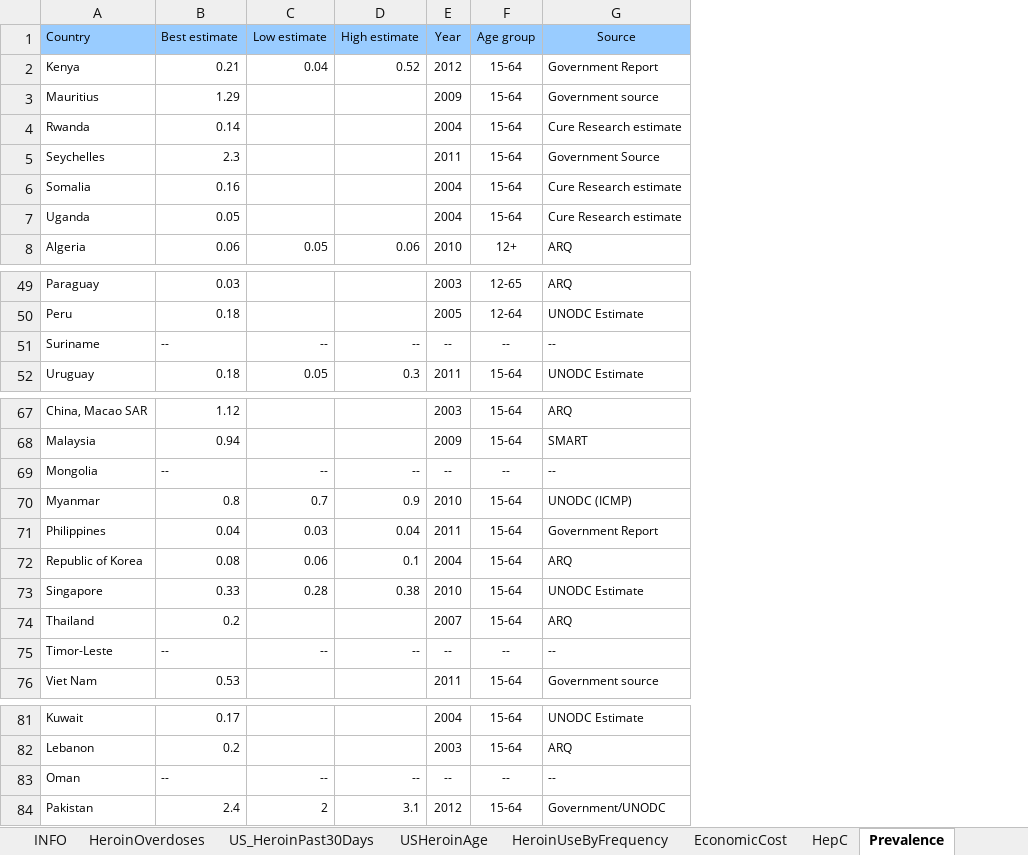
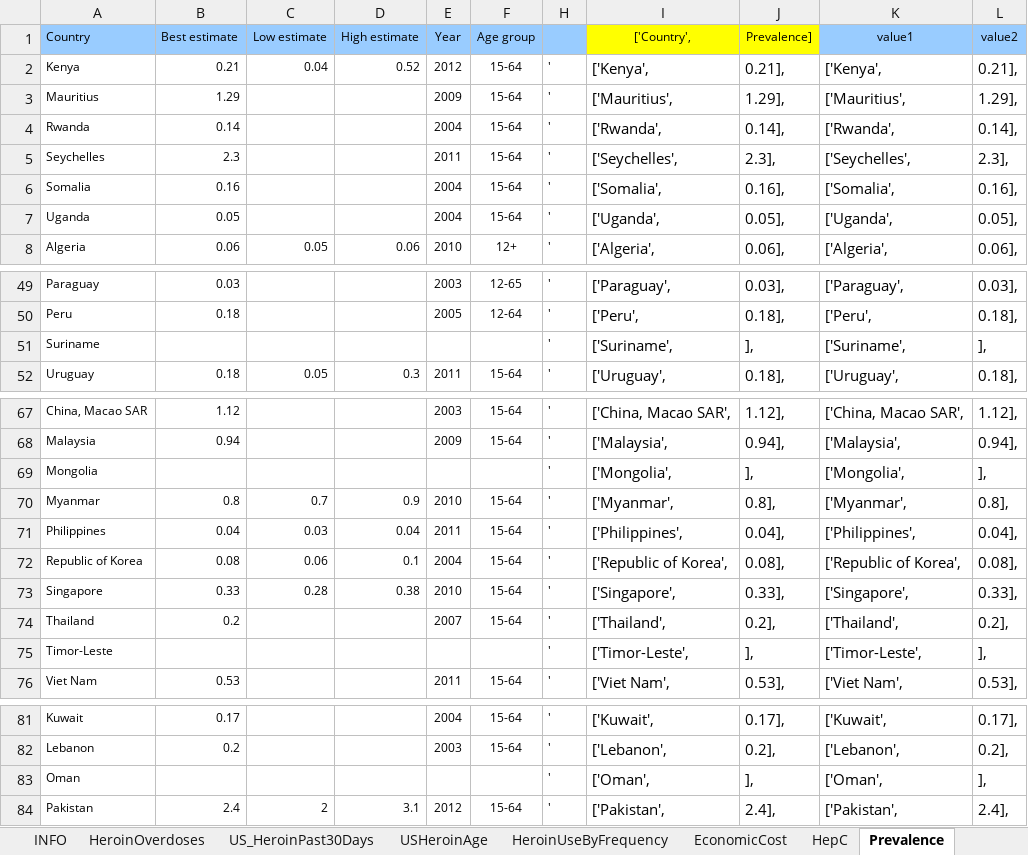
Before and after one commit to cyniclone/CVJ522-Infographics, an Excel workbook: 2 - Heroin/h.xlsx, sheet Prevalence, drawn as a sheet; only a part is shown, gaps mark what is left out; values as stored, in another font and other column widths than the file's, no borders; removed rows and columns are numbered as before the commit, all else as after; the diff covers the shown part only; the diff names each change by its address in the sheet, - before the commit and + after, or states it on an @@ line.

```diff
--- a/2 - Heroin/h.xlsx (sheet Prevalence)
+++ b/2 - Heroin/h.xlsx (sheet Prevalence)
@@ column G (Source) hidden, rows 2-8: Government Report | Government source | Cure Research estimate | Government Source | Cure Research estimate | Cure Research estimate | ARQ; rows 49-52: ARQ | UNODC Estimate | -- | UNODC Estimate; rows 67-76: ARQ | SMART | -- | UNODC (ICMP) | Government Report | ARQ | UNODC Estimate | ARQ | -- | Government source; rows 81-84: UNODC Estimate | ARQ | -- | Government/UNODC @@
+column H, rows 2-8: all '; rows 49-52: all '; rows 67-76: all '; rows 81-84: all '
+column I (['Country',), rows 2-8: ['Kenya', | ['Mauritius', | ['Rwanda', | ['Seychelles', | ['Somalia', | ['Uganda', | ['Algeria',; rows 49-52: ['Paraguay', | ['Peru', | ['Suriname', | ['Uruguay',; rows 67-76: ['China, Macao SAR', | ['Malaysia', | ['Mongolia', | ['Myanmar', | ['Philippines', | ['Republic of Korea', | ['Singapore', | ['Thailand', | ['Timor-Leste', | ['Viet Nam',; rows 81-84: ['Kuwait', | ['Lebanon', | ['Oman', | ['Pakistan',
+column J (Prevalence]), rows 2-8: 0.21], | 1.29], | 0.14], | 2.3], | 0.16], | 0.05], | 0.06],; rows 49-52: 0.03], | 0.18], | ], | 0.18],; rows 67-76: 1.12], | 0.94], | ], | 0.8], | 0.04], | 0.08], | 0.33], | 0.2], | ], | 0.53],; rows 81-84: 0.17], | 0.2], | ], | 2.4],
+column K (value1), rows 2-8: ['Kenya', | ['Mauritius', | ['Rwanda', | ['Seychelles', | ['Somalia', | ['Uganda', | ['Algeria',; rows 49-52: ['Paraguay', | ['Peru', | ['Suriname', | ['Uruguay',; rows 67-76: ['China, Macao SAR', | ['Malaysia', | ['Mongolia', | ['Myanmar', | ['Philippines', | ['Republic of Korea', | ['Singapore', | ['Thailand', | ['Timor-Leste', | ['Viet Nam',; rows 81-84: ['Kuwait', | ['Lebanon', | ['Oman', | ['Pakistan',
+column L (value2), rows 2-8: 0.21], | 1.29], | 0.14], | 2.3], | 0.16], | 0.05], | 0.06],; rows 49-52: 0.03], | 0.18], | ], | 0.18],; rows 67-76: 1.12], | 0.94], | ], | 0.8], | 0.04], | 0.08], | 0.33], | 0.2], | ], | 0.53],; rows 81-84: 0.17], | 0.2], | ], | 2.4],
-B51 (Best estimate): --
+B51 (Best estimate): (empty)
-C51 (Low estimate): --
+C51 (Low estimate): (empty)
-D51 (High estimate): --
+D51 (High estimate): (empty)
-E51 (Year): --
+E51 (Year): (empty)
-F51 (Age group): --
+F51 (Age group): (empty)
-B69 (Best estimate): --
+B69 (Best estimate): (empty)
-C69 (Low estimate): --
+C69 (Low estimate): (empty)
-D69 (High estimate): --
+D69 (High estimate): (empty)
-E69 (Year): --
+E69 (Year): (empty)
-F69 (Age group): --
+F69 (Age group): (empty)
-B75 (Best estimate): --
+B75 (Best estimate): (empty)
-C75 (Low estimate): --
+C75 (Low estimate): (empty)
-D75 (High estimate): --
+D75 (High estimate): (empty)
-E75 (Year): --
+E75 (Year): (empty)
-F75 (Age group): --
+F75 (Age group): (empty)
-B83 (Best estimate): --
+B83 (Best estimate): (empty)
-C83 (Low estimate): --
+C83 (Low estimate): (empty)
-D83 (High estimate): --
+D83 (High estimate): (empty)
-E83 (Year): --
+E83 (Year): (empty)
-F83 (Age group): --
+F83 (Age group): (empty)
```
Also changed, not shown: 5 edited cells elsewhere in this sheet, 4 other files.
